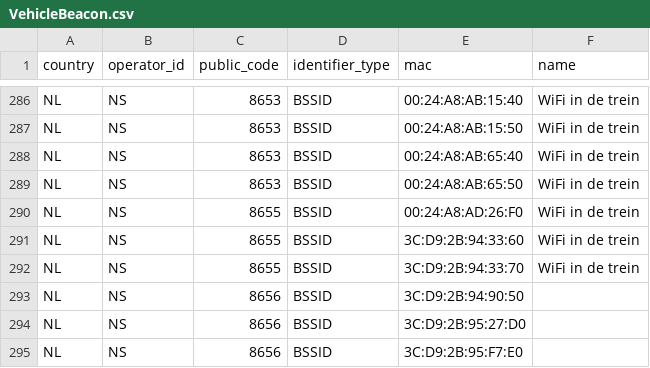
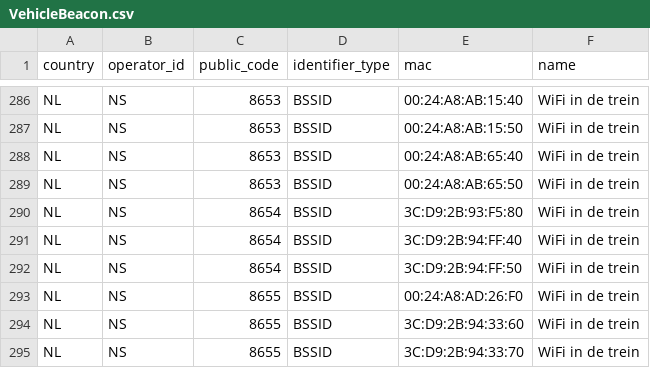
Before and after one commit to StichtingOpenGeo/VehicleBeacon, a CSV file: VehicleBeacon.csv, drawn as a sheet; only a part is shown, gaps mark what is left out; the shorter side is filled out with more unchanged rows.

Commit message:
NS:8654

```diff
--- a/VehicleBeacon.csv
+++ b/VehicleBeacon.csv
@@ -289,2 +289,5 @@ NL,NS,8653,BSSID,00:24:A8:AB:65:40,WiFi in de trein
 NL,NS,8653,BSSID,00:24:A8:AB:65:50,WiFi in de trein
+NL,NS,8654,BSSID,3C:D9:2B:93:F5:80,WiFi in de trein
+NL,NS,8654,BSSID,3C:D9:2B:94:FF:40,WiFi in de trein
+NL,NS,8654,BSSID,3C:D9:2B:94:FF:50,WiFi in de trein
 NL,NS,8655,BSSID,00:24:A8:AD:26:F0,WiFi in de trein
```
